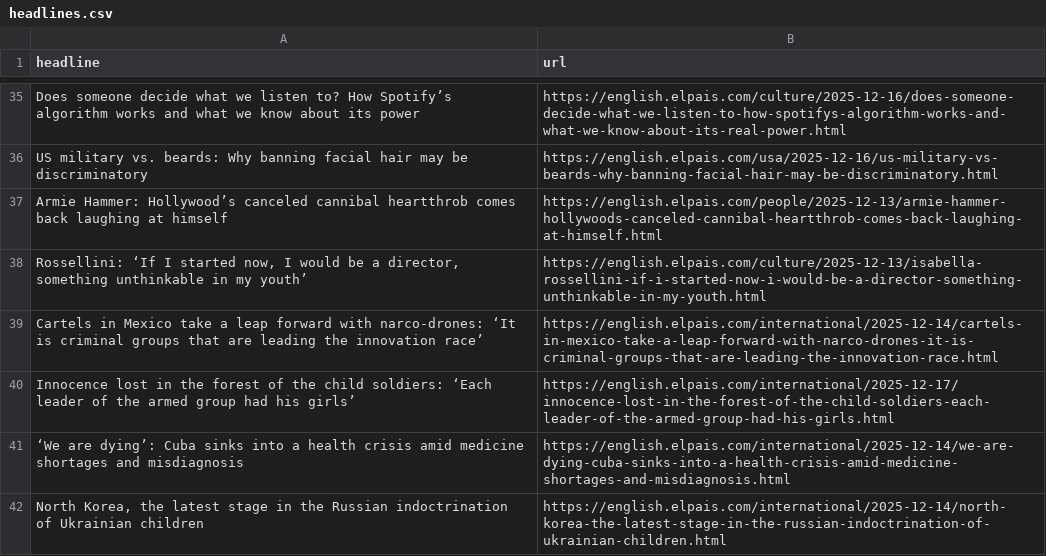
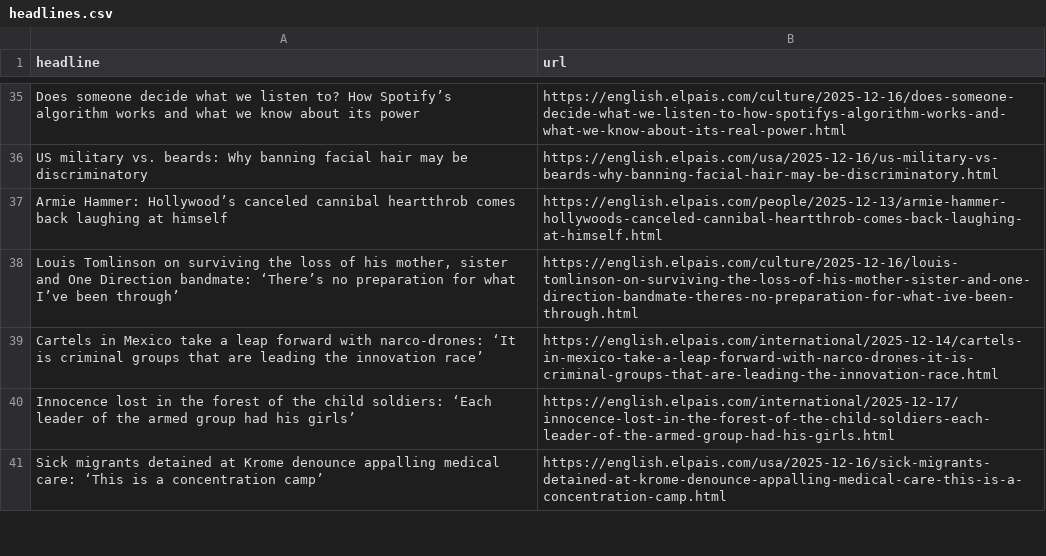
Before and after one commit to shivangibishnoi/github-autoscraper, a CSV file: headlines.csv, drawn as a sheet; only a part is shown, gaps mark what is left out; the diff covers the shown part only.

```diff
--- a/headlines.csv
+++ b/headlines.csv
@@ -37,6 +37,5 @@ US military vs. beards: Why banning facial hair may be discriminatory ,https://e
 Armie Hammer: Hollywood’s canceled cannibal heartthrob comes back laughing at himself,https://english.elpais.com/people/2025-12-13/armie-hammer-hollywoods-canceled-cannibal-heartthrob-comes-back-laughing-at-himself.html
-"Rossellini: ‘If I started now, I would be a director, something unthinkable in my youth’",https://english.elpais.com/culture/2025-12-13/isabella-rossellini-if-i-started-now-i-would-be-a-director-something-unthinkable-in-my-youth.html
+"Louis Tomlinson on surviving the loss of his mother, sister and One Direction bandmate: ‘There’s no preparation for what I’ve been through’",https://english.elpais.com/culture/2025-12-16/louis-tomlinson-on-surviving-the-loss-of-his-mother-sister-and-one-direction-bandmate-theres-no-preparation-for-what-ive-been-through.html
 Cartels in Mexico take a leap forward with narco-drones: ‘It is criminal groups that are leading the innovation race’,https://english.elpais.com/international/2025-12-14/cartels-in-mexico-take-a-leap-forward-with-narco-drones-it-is-criminal-groups-that-are-leading-the-innovation-race.html
 Innocence lost in the forest of the child soldiers: ‘Each leader of the armed group had his girls’,https://english.elpais.com/international/2025-12-17/innocence-lost-in-the-forest-of-the-child-soldiers-each-leader-of-the-armed-group-had-his-girls.html
-‘We are dying’: Cuba sinks into a health crisis amid medicine shortages and misdiagnosis,https://english.elpais.com/international/2025-12-14/we-are-dying-cuba-sinks-into-a-health-crisis-amid-medicine-shortages-and-misdiagnosis.html
-"North Korea, the latest stage in the Russian indoctrination of Ukrainian children",https://english.elpais.com/international/2025-12-14/north-korea-the-latest-stage-in-the-russian-indoctrination-of-ukrainian-children.html
+Sick migrants detained at Krome denounce appalling medical care: ‘This is a concentration camp’,https://english.elpais.com/usa/2025-12-16/sick-migrants-detained-at-krome-denounce-appalling-medical-care-this-is-a-concentration-camp.html
```
Also changed, not shown: 17 added rows, 16 removed rows, 5 moved rows and 2 edited cells elsewhere in this file.
